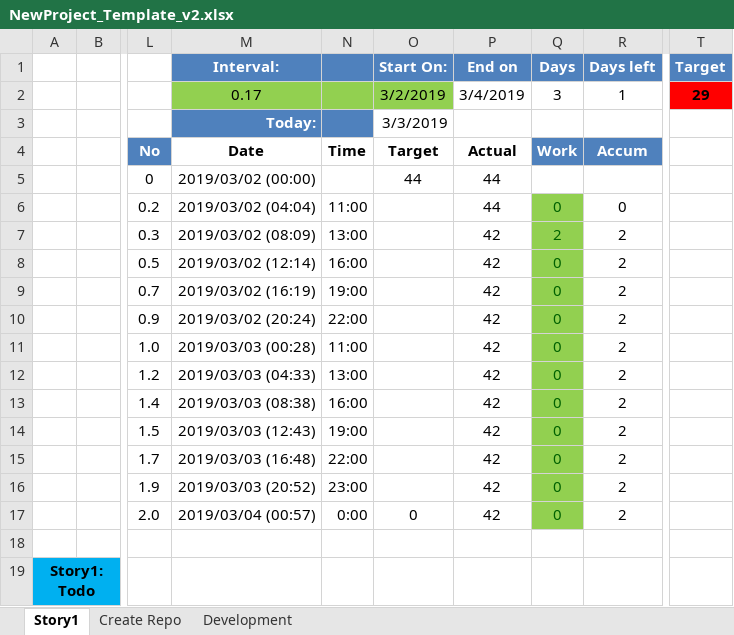
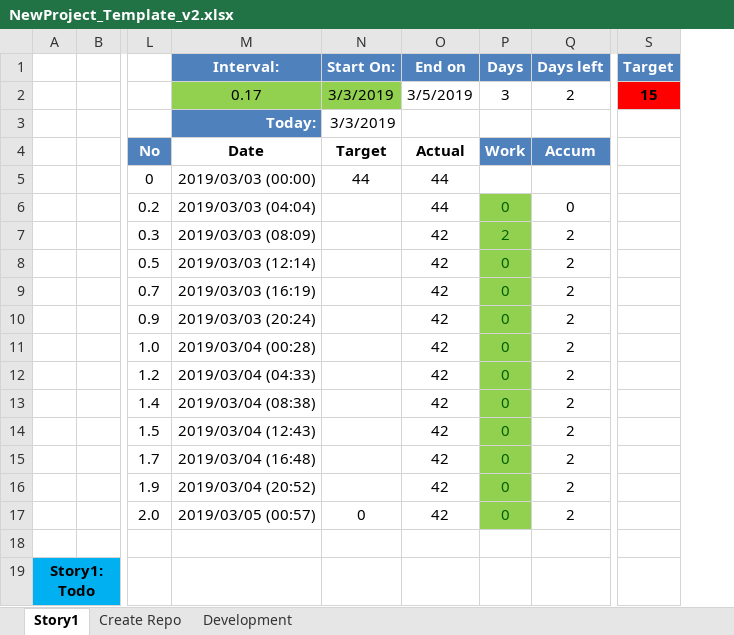
Before and after one commit to woongsikchoi/see_it_done, an Excel workbook: docs/designs/NewProject_Template_v2.xlsx, sheet Story1, drawn as a sheet; only a part is shown, gaps mark what is left out; values as stored, in another font and other column widths than the file's, no borders; charts and pictures and conditional formats and table styles not drawn; removed rows and columns are numbered as before the commit, all else as after; the diff names each change by its address in the sheet, - before the commit and + after, or states it on an @@ line.

```diff
--- a/docs/designs/NewProject_Template_v2.xlsx (sheet Story1)
+++ b/docs/designs/NewProject_Template_v2.xlsx (sheet Story1)
-column N, rows 4-17: Time |  | 11:00 | 13:00 | 16:00 | 19:00 | 22:00 | 11:00 | 13:00 | 16:00 | 19:00 | 22:00 | 23:00 | 0:00
-N2 (Start On:): 3/2/2019
+N2 (Start On:): 3/3/2019
-O2 (End on): 3/4/2019
+O2 (End on): 3/5/2019
-Q2 (Days left): 1
+Q2 (Days left): 2
-S2 (Target): 29
+S2 (Target): 15
-M5 (Interval:): 2019/03/02 (00:00)
+M5 (Interval:): 2019/03/03 (00:00)
-M6 (Interval:): 2019/03/02 (04:04)
+M6 (Interval:): 2019/03/03 (04:04)
-M7 (Interval:): 2019/03/02 (08:09)
+M7 (Interval:): 2019/03/03 (08:09)
-M8 (Interval:): 2019/03/02 (12:14)
+M8 (Interval:): 2019/03/03 (12:14)
-M9 (Interval:): 2019/03/02 (16:19)
+M9 (Interval:): 2019/03/03 (16:19)
-M10 (Interval:): 2019/03/02 (20:24)
+M10 (Interval:): 2019/03/03 (20:24)
-M11 (Interval:): 2019/03/03 (00:28)
+M11 (Interval:): 2019/03/04 (00:28)
-M12 (Interval:): 2019/03/03 (04:33)
+M12 (Interval:): 2019/03/04 (04:33)
-M13 (Interval:): 2019/03/03 (08:38)
+M13 (Interval:): 2019/03/04 (08:38)
-M14 (Interval:): 2019/03/03 (12:43)
+M14 (Interval:): 2019/03/04 (12:43)
-M15 (Interval:): 2019/03/03 (16:48)
+M15 (Interval:): 2019/03/04 (16:48)
-M16 (Interval:): 2019/03/03 (20:52)
+M16 (Interval:): 2019/03/04 (20:52)
-M17 (Interval:): 2019/03/04 (00:57)
+M17 (Interval:): 2019/03/05 (00:57)
```
Also changed, not shown: formulas that keep their value, charts or pictures, 5 other files.
